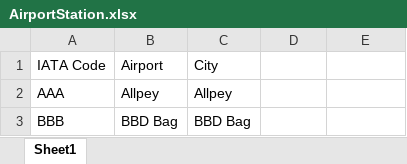
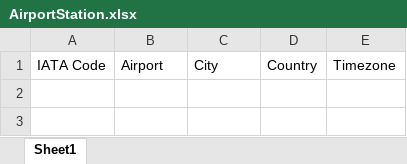
Before and after one commit to tcgdigital/ERSClient-Phase2, an Excel workbook: src/assets/static-content/AirportStation.xlsx, sheet Sheet1, drawn as a sheet; values as stored, in another font and other column widths than the file's, no borders; the diff names each change by its address in the sheet, - before the commit and + after, or states it on an @@ line.

Commit message:
File template Change For Airport Station

```diff
--- a/src/assets/static-content/AirportStation.xlsx (sheet Sheet1)
+++ b/src/assets/static-content/AirportStation.xlsx (sheet Sheet1)
-D1: (empty)
+D1: Country
-E1: (empty)
+E1: Timezone
-row 2: AAA | Allpey | Allpey
-row 3: BBB | BBD Bag | BBD Bag
```
